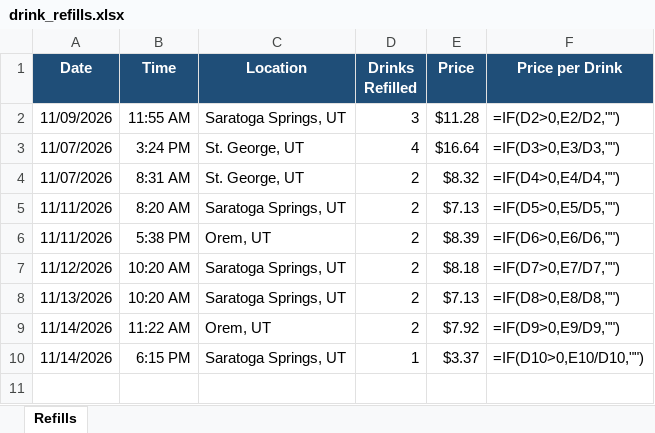
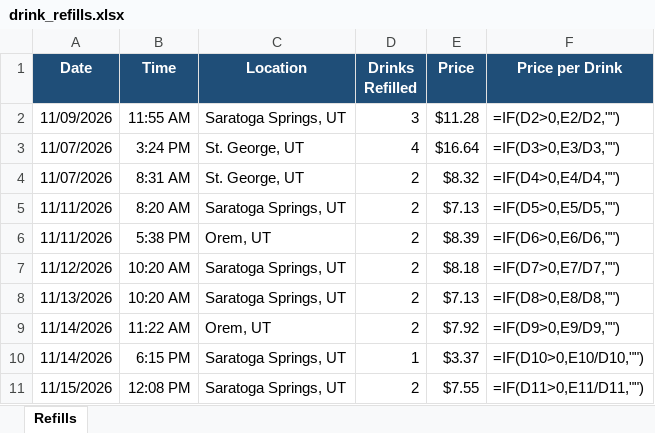
Before and after one commit to MurrTuck/fiizTracker, an Excel workbook: drink_refills.xlsx, sheet Refills, drawn as a sheet; values as stored, in another font and other column widths than the file's, no borders; formulas without a stored value are shown as written; the diff names each change by its address in the sheet, - before the commit and + after, or states it on an @@ line.

```diff
--- a/drink_refills.xlsx (sheet Refills)
+++ b/drink_refills.xlsx (sheet Refills)
+row 11: 11/15/2026 | 12:08 PM | Saratoga Springs, UT | 2 | $7.55 | =IF(D11>0,E11/D11,"")
```
Also changed, not shown: 1 other file.
